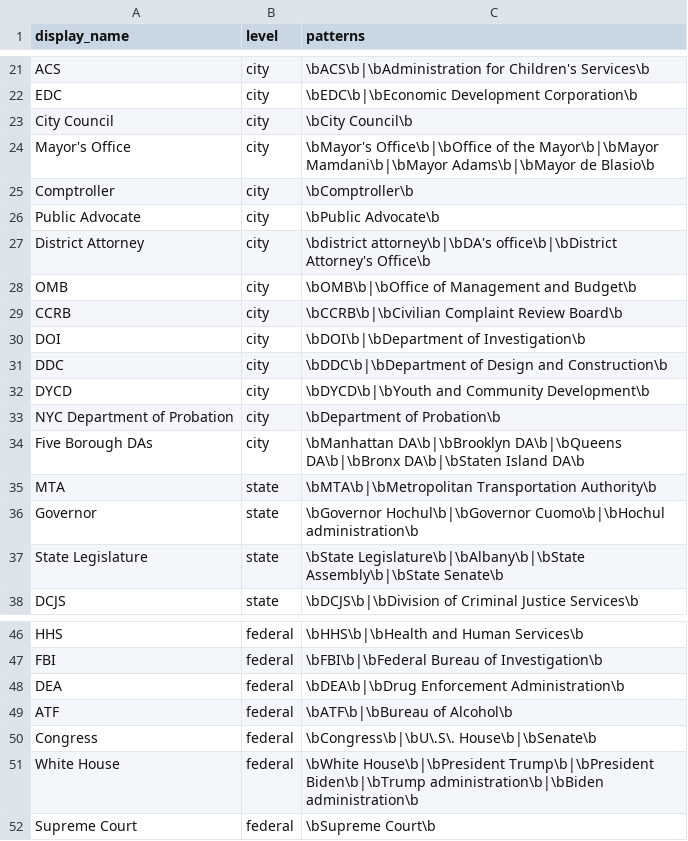
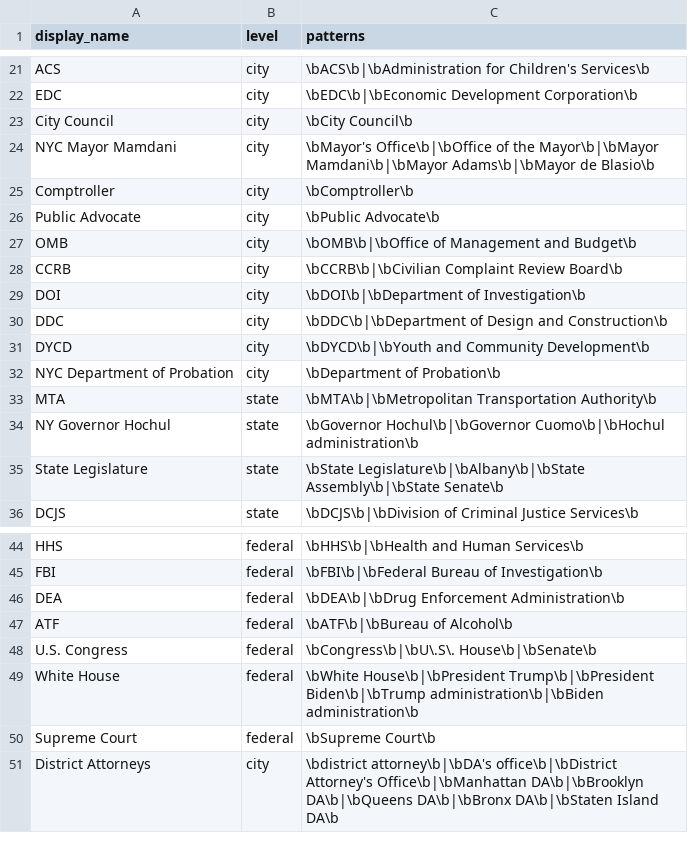
Before and after one commit to tedalcorn/VC-policy-tracker, a CSV file: config/agency_patterns.csv, drawn as a sheet; only a part is shown, gaps mark what is left out; removed rows and columns are numbered as before the commit, all else as after; the diff names each change by its address in the sheet, - before the commit and + after, or states it on an @@ line.

```diff
--- a/config/agency_patterns.csv
+++ b/config/agency_patterns.csv
-A24 (display_name): Mayor's Office
+A24 (display_name): NYC Mayor Mamdani
-row 27: District Attorney | city | \bdistrict attorney\b|\bDA's office\b|\bDistrict Attorney's Office\b
-row 34: Five Borough DAs | city | \bManhattan DA\b|\bBrooklyn DA\b|\bQueens DA\b|\bBronx DA\b|\bStaten Island DA\b
-A34 (display_name): Governor
+A34 (display_name): NY Governor Hochul
-A48 (display_name): Congress
+A48 (display_name): U.S. Congress
+row 51: District Attorneys | city | \bdistrict attorney\b|\bDA's office\b|\bDistrict Attorney's Office\b|\bManhattan DA\b|\bBrooklyn DA\b|\bQueens DA\b|\bBronx DA\b|\bStaten Island DA\b
```
Also changed, not shown: config/article_types.csv, config/tag_bucket_map.csv, 17 other files.
